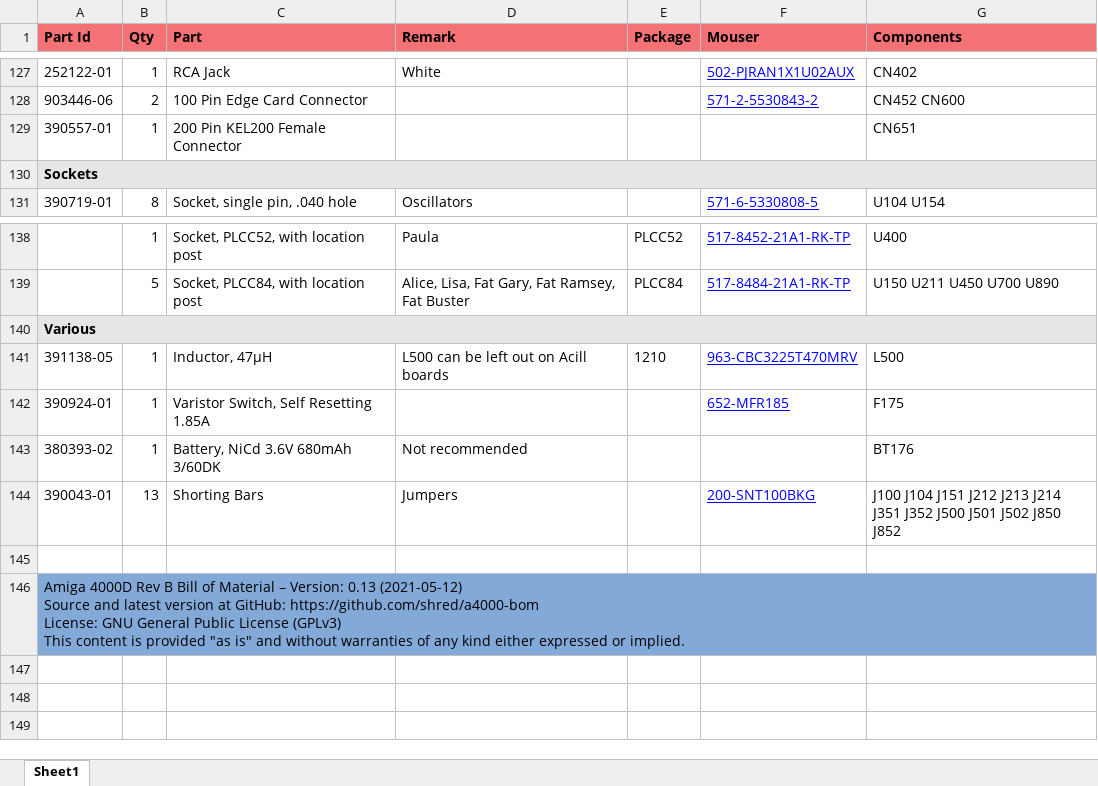
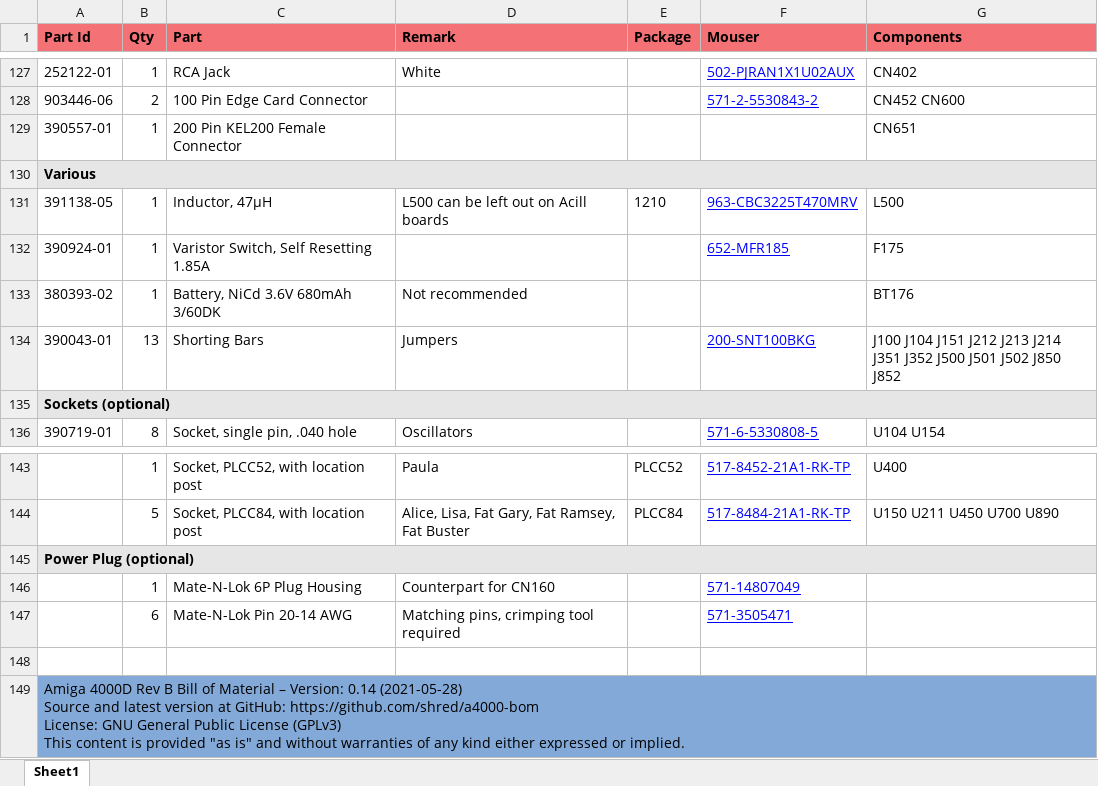
Before and after one commit to shred/a4000-bom, an Excel workbook: docs/a4000-bom.xlsx, sheet Sheet1, drawn as a sheet; only a part is shown, gaps mark what is left out; values as stored, in another font and other column widths than the file's, no borders; addresses are those after the commit; ↵ is a line break in a cell; the diff names each change by its address in the sheet, - before the commit and + after, or states it on an @@ line.

Commit message:
Add power plug parts to the list

```diff
--- a/docs/a4000-bom.xlsx (sheet Sheet1)
+++ b/docs/a4000-bom.xlsx (sheet Sheet1)
-A130 (Part Id): Sockets
+A130 (Part Id): Various
@@ row 141 moved to row 131: 391138-05 @@
@@ row 142 moved to row 132: 390924-01 @@
@@ row 143 moved to row 133: 380393-02 @@
@@ row 144 moved to row 134: 390043-01 @@
+row 135: Sockets (optional)
-A145 (Part Id): Various
+A145 (Part Id): Power Plug (optional)
+row 146:  | 1 | Mate-N-Lok 6P Plug Housing | Counterpart for CN160 |  | 571-14807049
+row 147:  | 6 | Mate-N-Lok Pin 20-14 AWG | Matching pins, crimping tool required |  | 571-3505471
-A149 (Part Id): …– Version: 0.13 (2021-05-12) ↵ Source and…
+A149 (Part Id): …– Version: 0.14 (2021-05-28) ↵ Source and…
```
Also changed, not shown: 5 other files.
